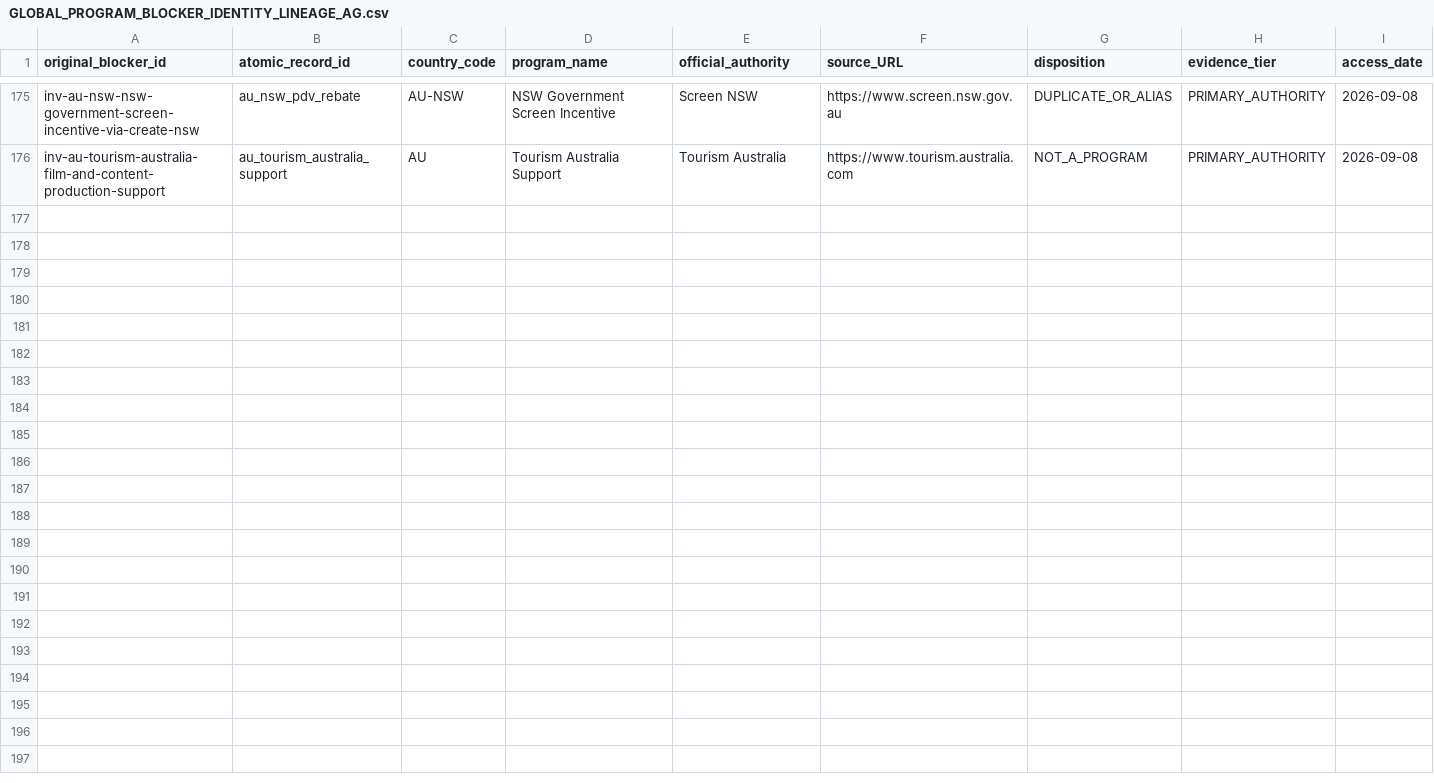
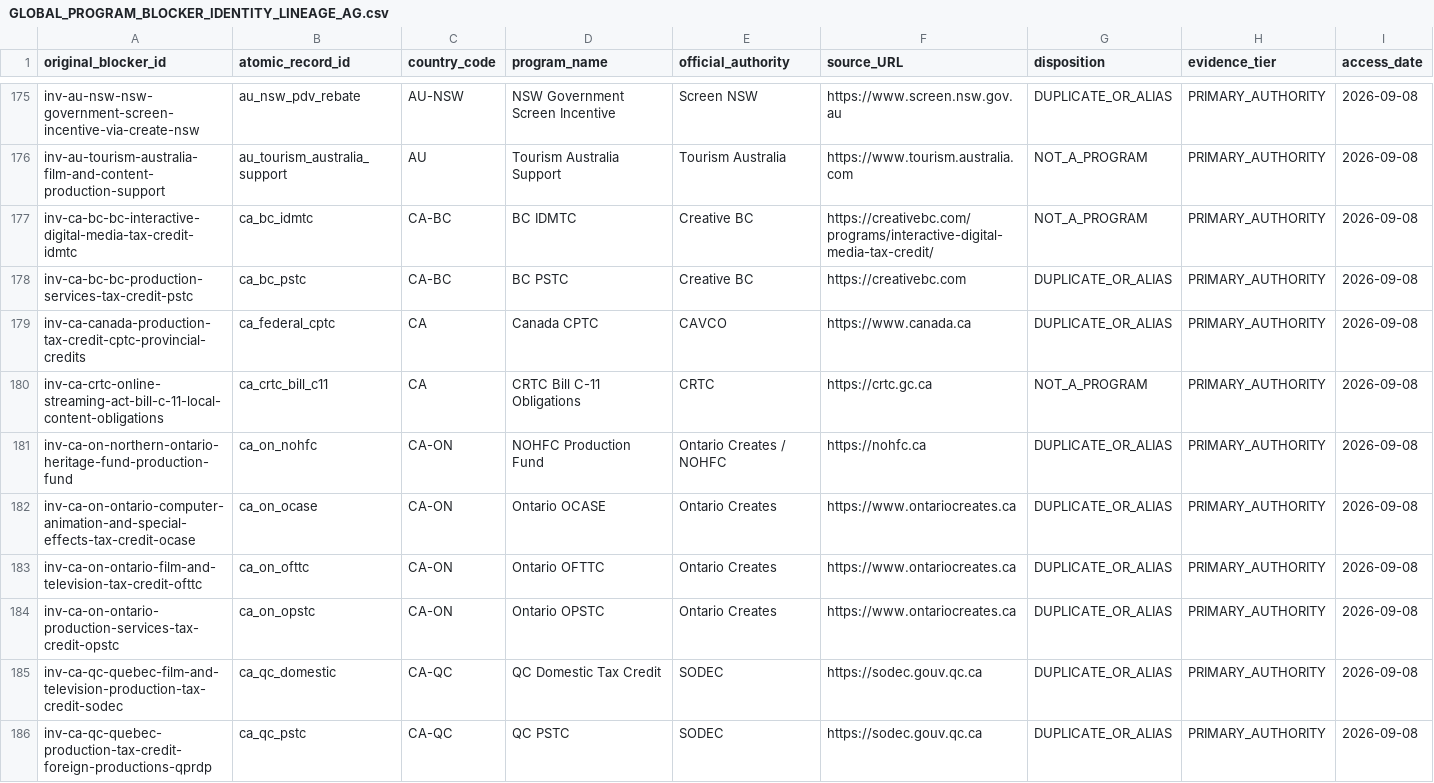
Before and after one commit to surajgohill-oss/Frametax, a CSV file: docs/validation/GLOBAL_PROGRAM_BLOCKER_IDENTITY_LINEAGE_AG.csv, drawn as a sheet; only a part is shown, gaps mark what is left out.

```diff
--- a/docs/validation/GLOBAL_PROGRAM_BLOCKER_IDENTITY_LINEAGE_AG.csv
+++ b/docs/validation/GLOBAL_PROGRAM_BLOCKER_IDENTITY_LINEAGE_AG.csv
@@ -176 +176,11 @@ inv-au-nsw-nsw-government-screen-incentive-via-create-nsw,au_nsw_pdv_rebate,AU-N
 inv-au-tourism-australia-film-and-content-production-support,au_tourism_australia_support,AU,Tourism Australia Support,Tourism Australia,https://www.tourism.australia.com,NOT_A_PROGRAM,PRIMARY_AUTHORITY,2026-09-08
+inv-ca-bc-bc-interactive-digital-media-tax-credit-idmtc,ca_bc_idmtc,CA-BC,BC IDMTC,Creative BC,https://creativebc.com/programs/interactive-digital-media-tax-credit/,NOT_A_PROGRAM,PRIMARY_AUTHORITY,2026-09-08
+inv-ca-bc-bc-production-services-tax-credit-pstc,ca_bc_pstc,CA-BC,BC PSTC,Creative BC,https://creativebc.com,DUPLICATE_OR_ALIAS,PRIMARY_AUTHORITY,2026-09-08
+inv-ca-canada-production-tax-credit-cptc-provincial-credits,ca_federal_cptc,CA,Canada CPTC,CAVCO,https://www.canada.ca,DUPLICATE_OR_ALIAS,PRIMARY_AUTHORITY,2026-09-08
+inv-ca-crtc-online-streaming-act-bill-c-11-local-content-obligations,ca_crtc_bill_c11,CA,CRTC Bill C-11 Obligations,CRTC,https://crtc.gc.ca,NOT_A_PROGRAM,PRIMARY_AUTHORITY,2026-09-08
+inv-ca-on-northern-ontario-heritage-fund-production-fund,ca_on_nohfc,CA-ON,NOHFC Production Fund,Ontario Creates / NOHFC,https://nohfc.ca,DUPLICATE_OR_ALIAS,PRIMARY_AUTHORITY,2026-09-08
+inv-ca-on-ontario-computer-animation-and-special-effects-tax-credit-ocase,ca_on_ocase,CA-ON,Ontario OCASE,Ontario Creates,https://www.ontariocreates.ca,DUPLICATE_OR_ALIAS,PRIMARY_AUTHORITY,2026-09-08
+inv-ca-on-ontario-film-and-television-tax-credit-ofttc,ca_on_ofttc,CA-ON,Ontario OFTTC,Ontario Creates,https://www.ontariocreates.ca,DUPLICATE_OR_ALIAS,PRIMARY_AUTHORITY,2026-09-08
+inv-ca-on-ontario-production-services-tax-credit-opstc,ca_on_opstc,CA-ON,Ontario OPSTC,Ontario Creates,https://www.ontariocreates.ca,DUPLICATE_OR_ALIAS,PRIMARY_AUTHORITY,2026-09-08
+inv-ca-qc-quebec-film-and-television-production-tax-credit-sodec,ca_qc_domestic,CA-QC,QC Domestic Tax Credit,SODEC,https://sodec.gouv.qc.ca,DUPLICATE_OR_ALIAS,PRIMARY_AUTHORITY,2026-09-08
+inv-ca-qc-quebec-production-tax-credit-foreign-productions-qprdp,ca_qc_pstc,CA-QC,QC PSTC,SODEC,https://sodec.gouv.qc.ca,DUPLICATE_OR_ALIAS,PRIMARY_AUTHORITY,2026-09-08
```
Also changed, not shown: docs/validation/GLOBAL_PROGRAM_BLOCKER_AUTHORITY_RESEARCH_AG.csv, docs/validation/GLOBAL_PROGRAM_BLOCKER_PRIMARY_SOURCE_LOG_AG.csv.
